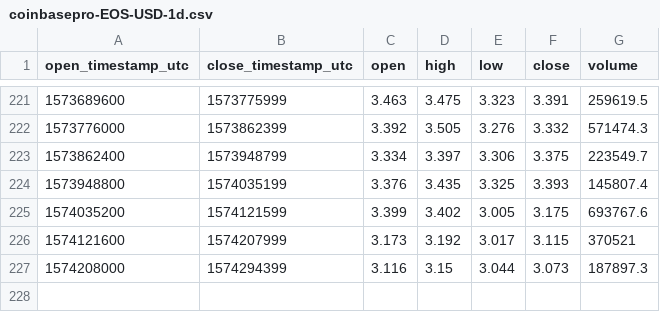
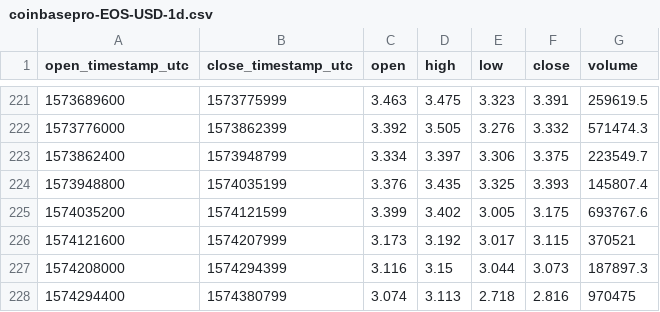
Before and after one commit to cryptobigbro/coinbasepro-EOS-USD, a CSV file: coinbasepro-EOS-USD-1d.csv, drawn as a sheet; only a part is shown, gaps mark what is left out; the diff names each change by its address in the sheet, - before the commit and + after, or states it on an @@ line.

```diff
--- a/coinbasepro-EOS-USD-1d.csv
+++ b/coinbasepro-EOS-USD-1d.csv
+row 228: 1574294400 | 1574380799 | 3.074 | 3.113 | 2.718 | 2.816 | 970475
```
Also changed, not shown: coinbasepro-EOS-USD-1h.csv.
